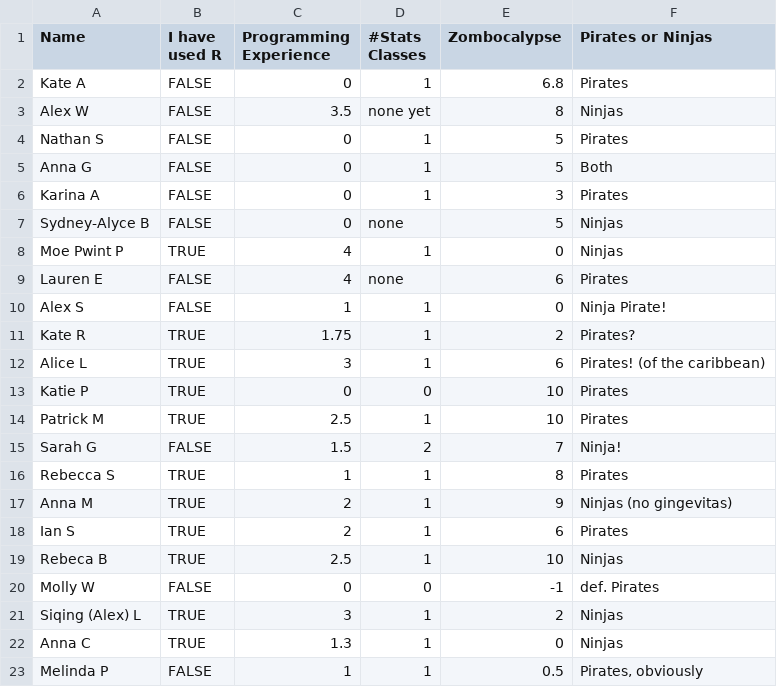
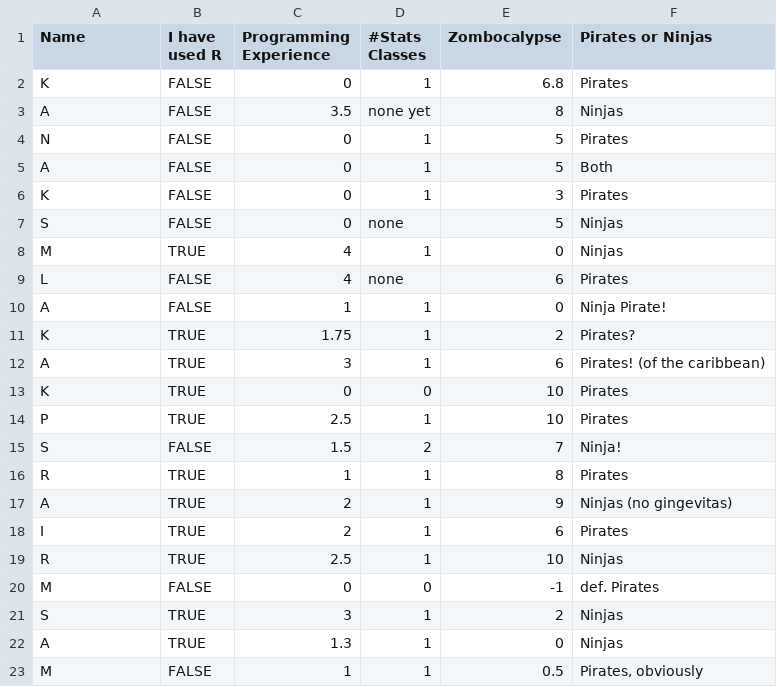
Before and after one commit to HarvardForest/Rworkshop, a CSV file: data/REUdata.csv, drawn as a sheet.

Commit message:
updated REUdata to anonymyse

```diff
--- a/data/REUdata.csv
+++ b/data/REUdata.csv
@@ -1,23 +1,23 @@
 Name,I have used R,Programming Experience,#Stats Classes,Zombocalypse,Pirates or Ninjas
-Kate A,FALSE,0,1,6.8,Pirates
-Alex W,FALSE,3.5,none yet,8,Ninjas
-Nathan S,FALSE,0,1,5,Pirates
-Anna G,FALSE,0,1,5,Both
-Karina A,FALSE,0,1,3,Pirates
-Sydney-Alyce B,FALSE,0,none,5,Ninjas
-Moe Pwint P,TRUE,4,1,0,Ninjas
-Lauren E,FALSE,4,none,6,Pirates
-Alex S,FALSE,1,1,0,Ninja Pirate!
-Kate R,TRUE,1.75,1,2,Pirates?
-Alice L,TRUE,3,1,6,Pirates! (of the caribbean)
-Katie P,TRUE,0,0,10,Pirates
-Patrick M,TRUE,2.5,1,10,Pirates
-Sarah G,FALSE,1.5,2,7,Ninja!
-Rebecca S,TRUE,1,1,8,Pirates
-Anna M,TRUE,2,1,9,Ninjas (no gingevitas)
-Ian S,TRUE,2,1,6,Pirates
-Rebeca B,TRUE,2.5,1,10,Ninjas
-Molly W,FALSE,0,0,-1,def. Pirates
-Siqing (Alex) L,TRUE,3,1,2,Ninjas
-Anna C,TRUE,1.3,1,0,Ninjas
-Melinda P,FALSE,1,1,0.5,"Pirates, obviously"
+K,FALSE,0,1,6.8,Pirates
+A,FALSE,3.5,none yet,8,Ninjas
+N,FALSE,0,1,5,Pirates
+A,FALSE,0,1,5,Both
+K,FALSE,0,1,3,Pirates
+S,FALSE,0,none,5,Ninjas
+M,TRUE,4,1,0,Ninjas
+L,FALSE,4,none,6,Pirates
+A,FALSE,1,1,0,Ninja Pirate!
+K,TRUE,1.75,1,2,Pirates?
+A,TRUE,3,1,6,Pirates! (of the caribbean)
+K,TRUE,0,0,10,Pirates
+P,TRUE,2.5,1,10,Pirates
+S,FALSE,1.5,2,7,Ninja!
+R,TRUE,1,1,8,Pirates
+A,TRUE,2,1,9,Ninjas (no gingevitas)
+I,TRUE,2,1,6,Pirates
+R,TRUE,2.5,1,10,Ninjas
+M,FALSE,0,0,-1,def. Pirates
+S,TRUE,3,1,2,Ninjas
+A,TRUE,1.3,1,0,Ninjas
+M,FALSE,1,1,0.5,"Pirates, obviously"
```
